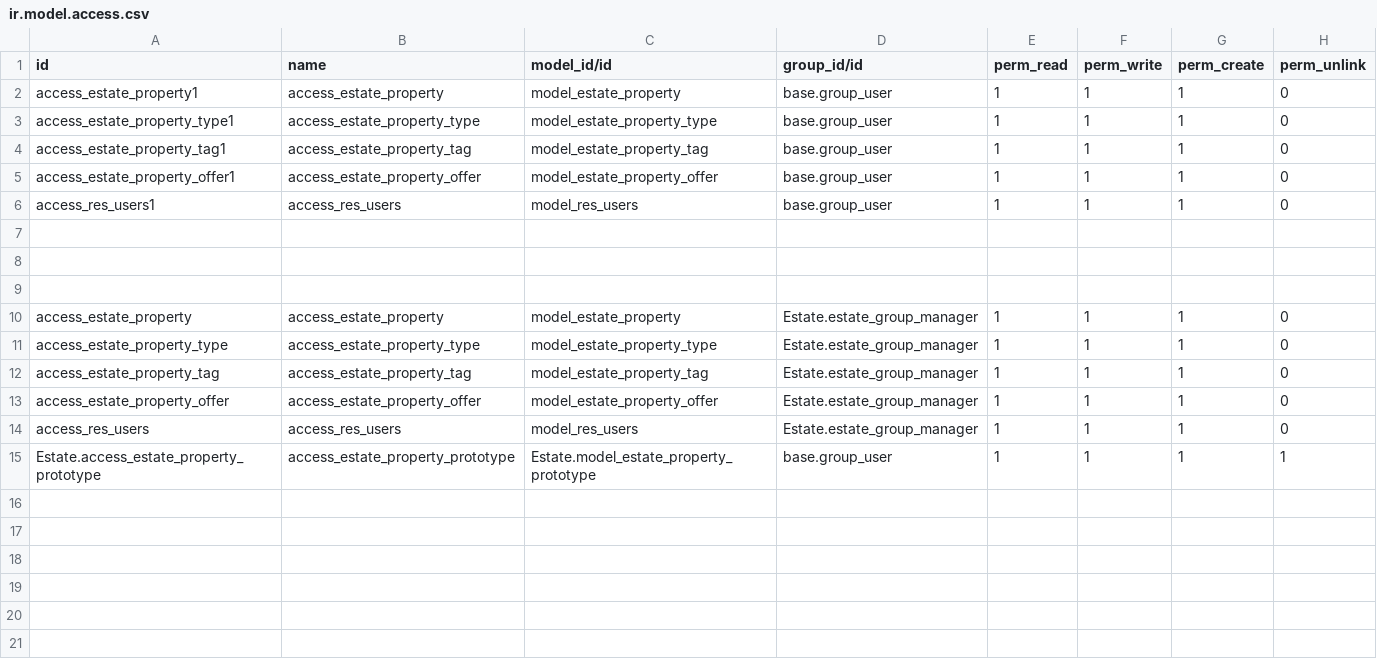
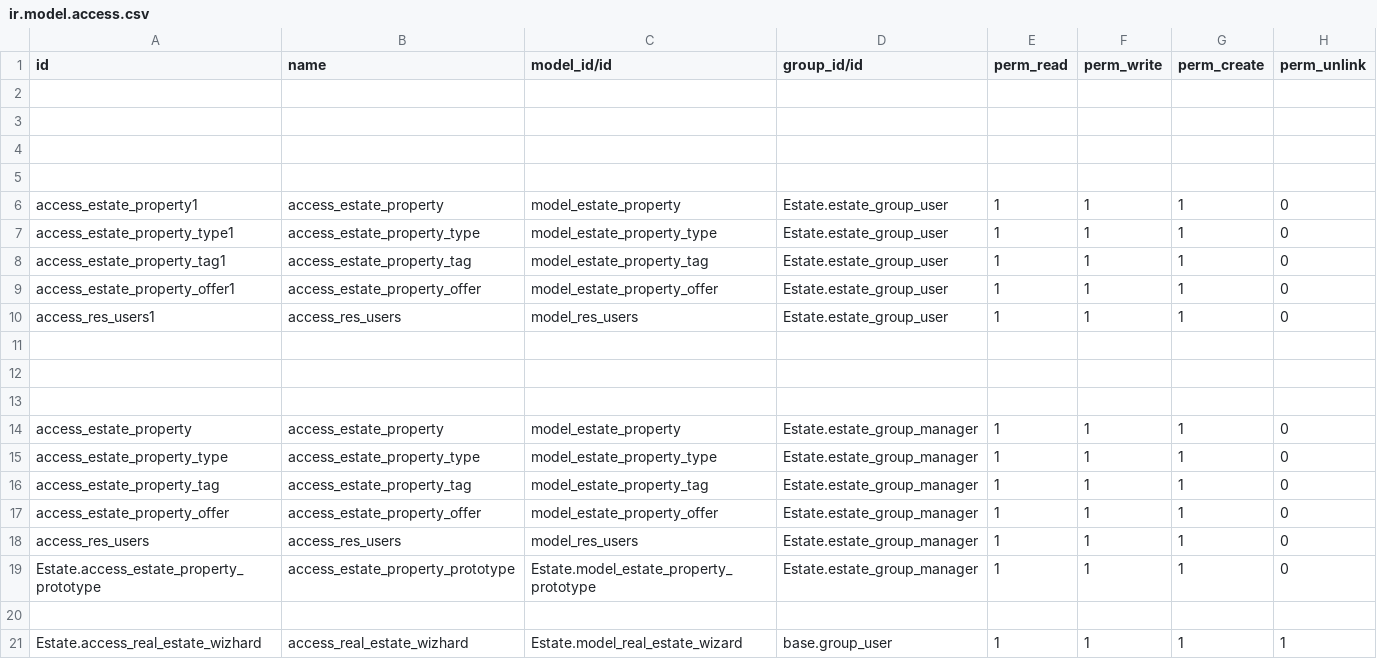
Before and after one commit to prra-odoo/odoo-training-2023, a CSV file: Custom/Estate/security/ir.model.access.csv, drawn as a sheet.

Commit message:
add estate : wizard

```diff
--- a/Custom/Estate/security/ir.model.access.csv
+++ b/Custom/Estate/security/ir.model.access.csv
@@ -1,7 +1,11 @@
 id,name,model_id/id,group_id/id,perm_read,perm_write,perm_create,perm_unlink
-access_estate_property1,access_estate_property,model_estate_property,base.group_user,1,1,1,0
-access_estate_property_type1,access_estate_property_type,model_estate_property_type,base.group_user,1,1,1,0
-access_estate_property_tag1,access_estate_property_tag,model_estate_property_tag,base.group_user,1,1,1,0
-access_estate_property_offer1,access_estate_property_offer,model_estate_property_offer,base.group_user,1,1,1,0
-access_res_users1,access_res_users,model_res_users,base.group_user,1,1,1,0
+
+
+
+
+access_estate_property1,access_estate_property,model_estate_property,Estate.estate_group_user,1,1,1,0
+access_estate_property_type1,access_estate_property_type,model_estate_property_type,Estate.estate_group_user,1,1,1,0
+access_estate_property_tag1,access_estate_property_tag,model_estate_property_tag,Estate.estate_group_user,1,1,1,0
+access_estate_property_offer1,access_estate_property_offer,model_estate_property_offer,Estate.estate_group_user,1,1,1,0
+access_res_users1,access_res_users,model_res_users,Estate.estate_group_user,1,1,1,0
 
@@ -14,2 +18,4 @@ access_estate_property_offer,access_estate_property_offer,model_estate_property_
 access_res_users,access_res_users,model_res_users,Estate.estate_group_manager,1,1,1,0
-Estate.access_estate_property_prototype,access_estate_property_prototype,Estate.model_estate_property_prototype,base.group_user,1,1,1,1
+Estate.access_estate_property_prototype,access_estate_property_prototype,Estate.model_estate_property_prototype,Estate.estate_group_manager,1,1,1,0
+
+Estate.access_real_estate_wizhard,access_real_estate_wizhard,Estate.model_real_estate_wizard,base.group_user,1,1,1,1
```
Also changed, not shown: 10 other files.
